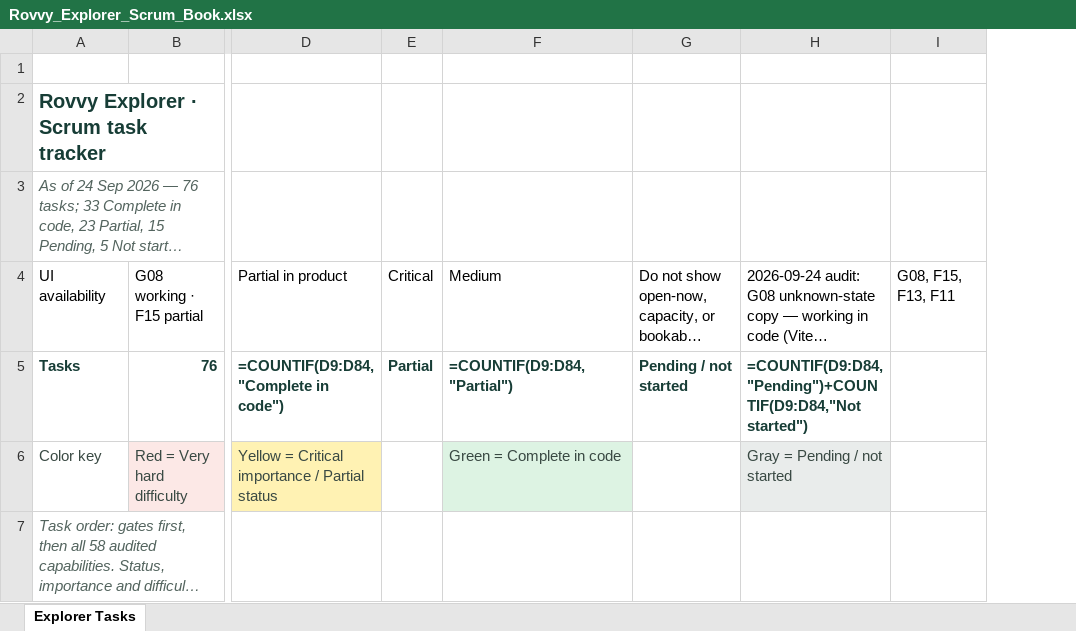
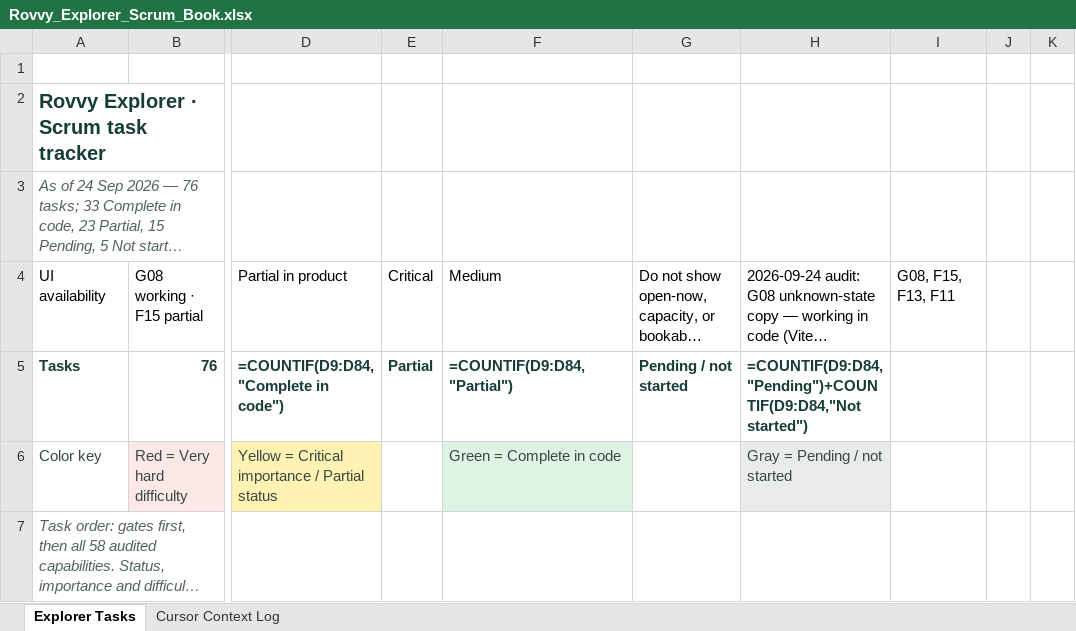
Before and after one commit to bharath1997-crypto/group-travel-os, an Excel workbook: Scram Book/Explorer Tab/Rovvy_Explorer_Scrum_Book.xlsx, sheet Explorer Tasks, drawn as a sheet; only a part is shown, gaps mark what is left out; long unchanged cells end in …; values as stored, in another font and other column widths than the file's, no borders; formulas without a stored value are shown as written; conditional formats and table styles not drawn; the diff covers the shown part only; the diff names each change by its address in the sheet, - before the commit and + after, or states it on an @@ line.

```diff
--- a/Scram Book/Explorer Tab/Rovvy_Explorer_Scrum_Book.xlsx (sheet Explorer Tasks)
+++ b/Scram Book/Explorer Tab/Rovvy_Explorer_Scrum_Book.xlsx (sheet Explorer Tasks)
+sheet tab: Cursor Context Log
+column J, empty
+column K, empty
```
Also changed, not shown: 18 edited cells and cell formats elsewhere in this sheet, 1 other file.
